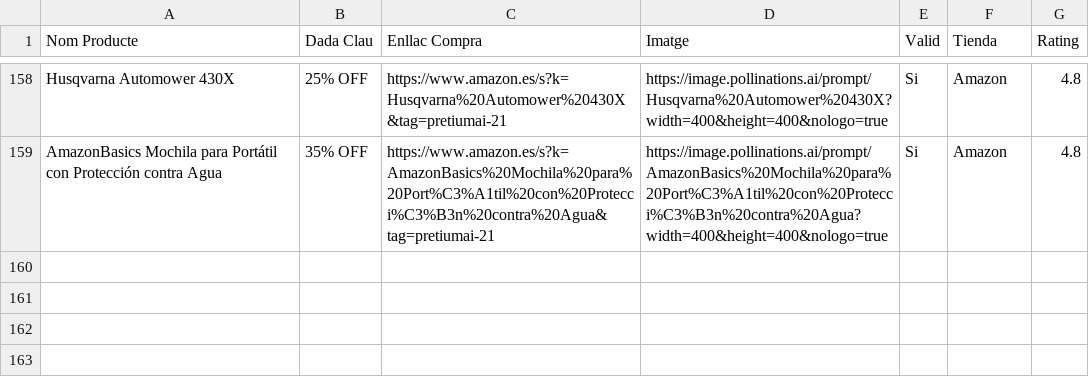
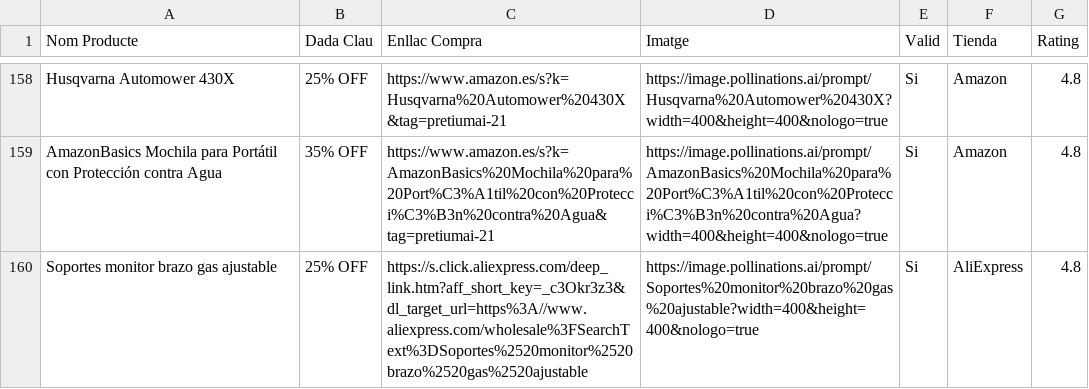
Before and after one commit to PretiumAI/pretiumai-shop, a CSV file: base_dades_final.csv, drawn as a sheet; only a part is shown, gaps mark what is left out.

```diff
--- a/base_dades_final.csv
+++ b/base_dades_final.csv
@@ -159 +159,2 @@ Husqvarna Automower 430X,25% OFF,https://www.amazon.es/s?k=Husqvarna%20Automower
 AmazonBasics Mochila para Portátil con Protección contra Agua,35% OFF,https://www.amazon.es/s?k=AmazonBasics%20Mochila%20para%20Port%C3%A1til%20con%20Protecci%C3%B3n%20contra%20Agua&tag=pretiumai-21,https://image.pollinations.ai/prompt/AmazonBasics%20Mochila%20para%20Port%C3%A1til%20con%20Protecci%C3%B3n%20contra%20Agua?width=400&height=400&nologo=true,Si,Amazon,4.8
+Soportes monitor brazo gas ajustable,25% OFF,https://s.click.aliexpress.com/deep_link.htm?aff_short_key=_c3Okr3z3&dl_target_url=https%3A//www.aliexpress.com/wholesale%3FSearchText%3DSoportes%2520monitor%2520brazo%2520gas%2520ajustable,https://image.pollinations.ai/prompt/Soportes%20monitor%20brazo%20gas%20ajustable?width=400&height=400&nologo=true,Si,AliExpress,4.8
```
Also changed, not shown: 1 other file.
